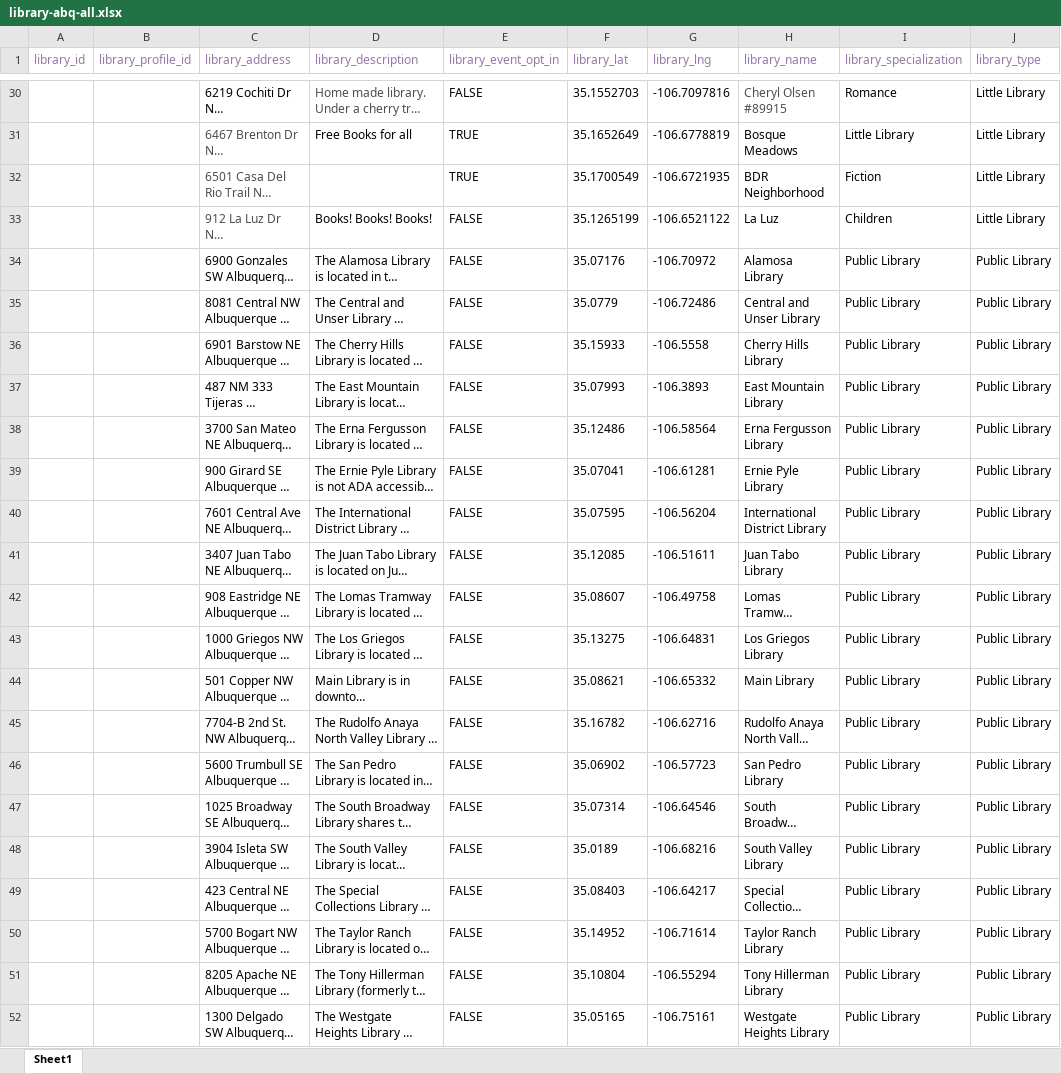
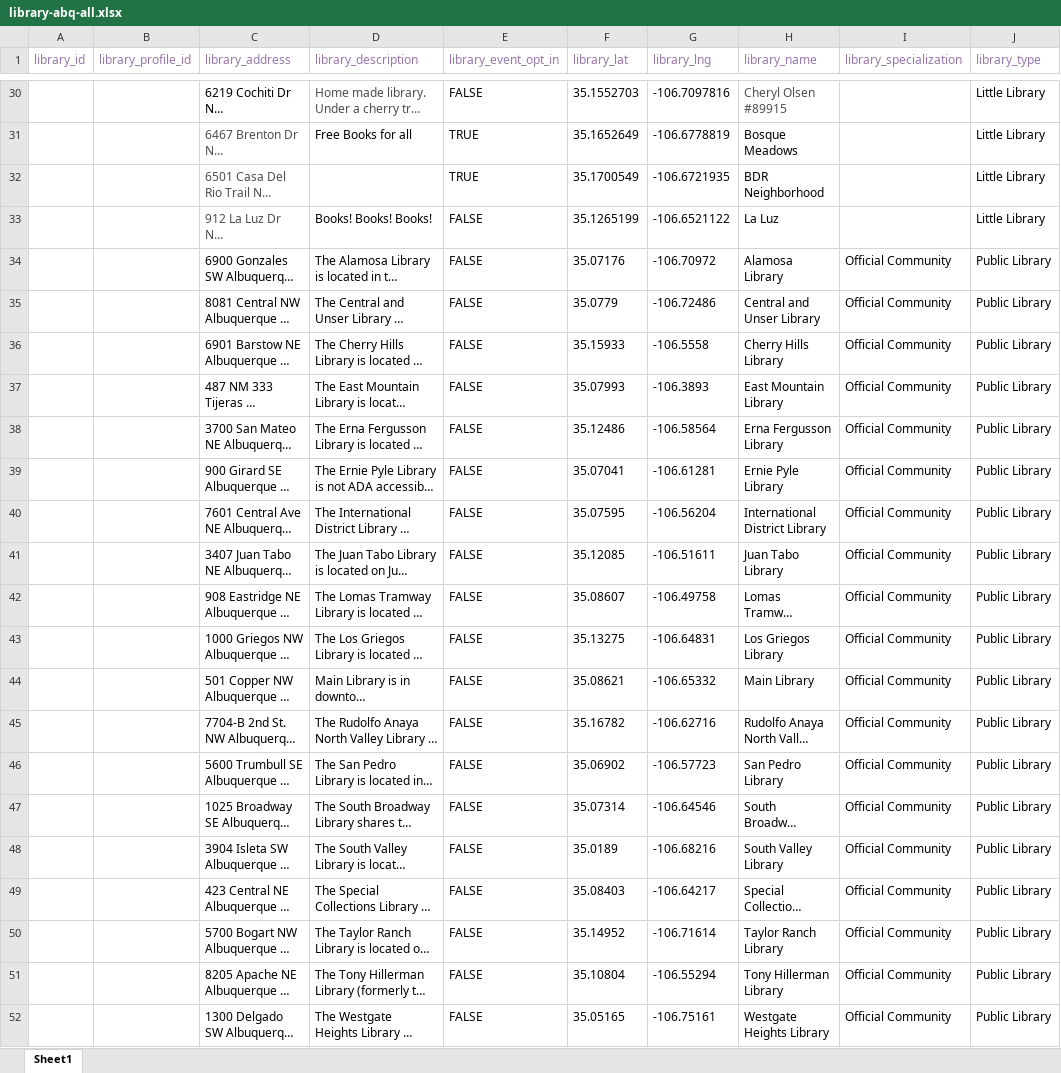
Before and after one commit to DD-Cohort-40-Little-Library/little-library, an Excel workbook: sql/library-abq-all.xlsx, sheet Sheet1, drawn as a sheet; only a part is shown, gaps mark what is left out; long unchanged cells end in …; values as stored, in another font and other column widths than the file's, no borders; the diff covers the shown part only; the diff names each change by its address in the sheet, - before the commit and + after, or states it on an @@ line.

```diff
--- a/sql/library-abq-all.xlsx (sheet Sheet1)
+++ b/sql/library-abq-all.xlsx (sheet Sheet1)
-I30 (library_specialization): Romance
+I30 (library_specialization): (empty)
-I31 (library_specialization): Little Library
+I31 (library_specialization): (empty)
-I32 (library_specialization): Fiction
+I32 (library_specialization): (empty)
-I33 (library_specialization): Children
+I33 (library_specialization): (empty)
-I34:I52 (library_specialization): Public Library
+I34:I52 (library_specialization): Official Community
```
Also changed, not shown: 27 edited cells elsewhere in this sheet, 3 other files.
